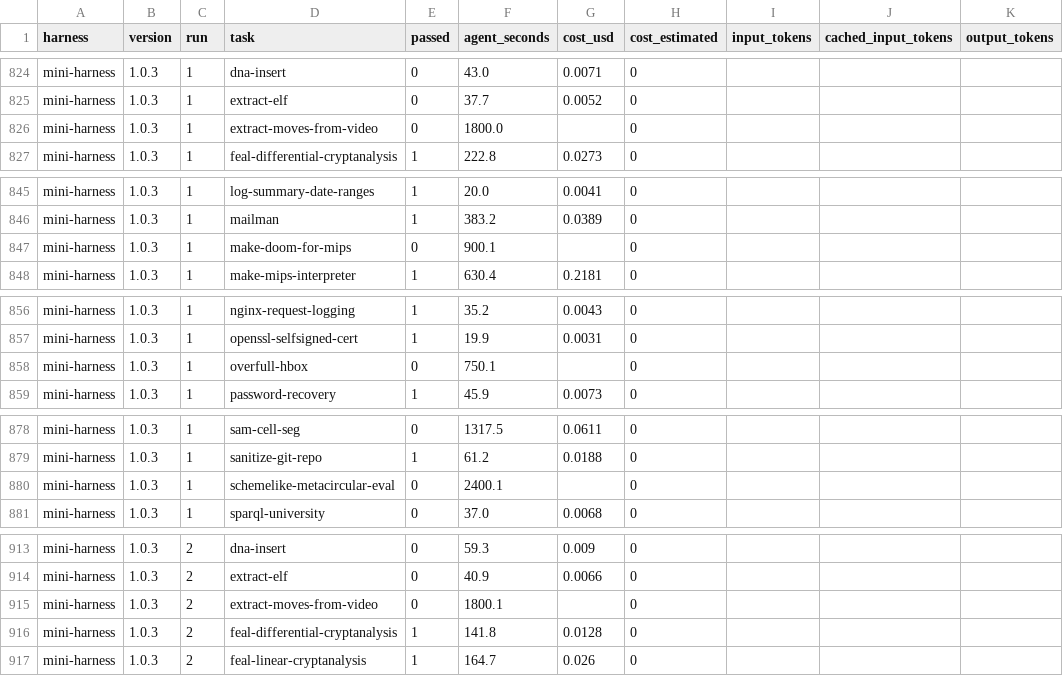
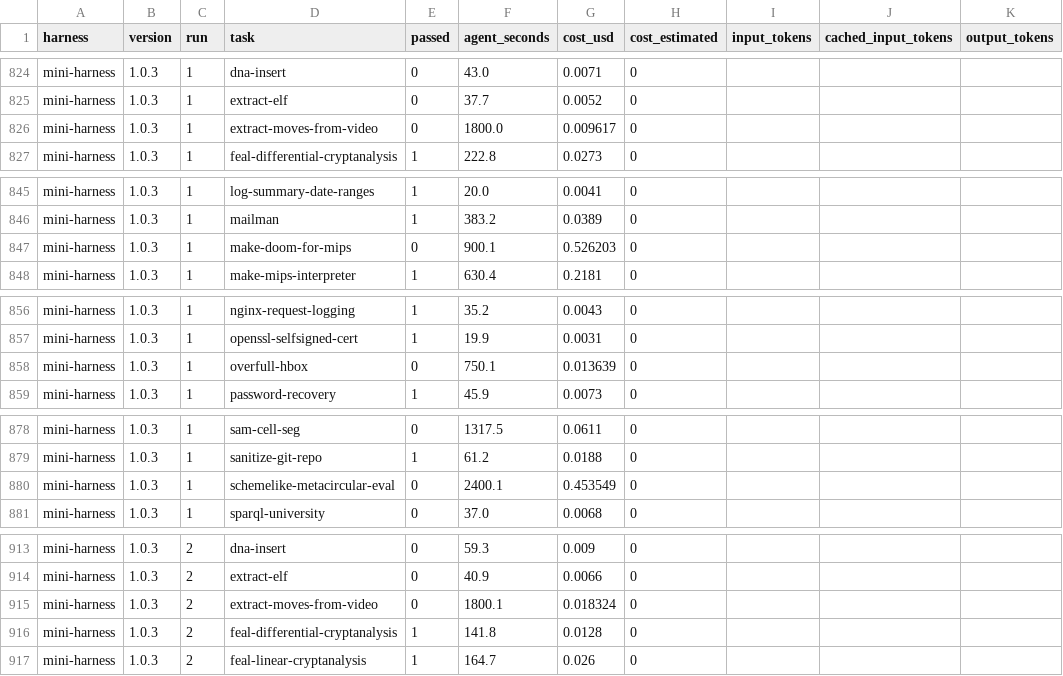
Before and after one commit to phuryn/mini-harness, a CSV file: benchmarks/terminal-bench-2.1--claude-haiku-5.5/trials.csv, drawn as a sheet; only a part is shown, gaps mark what is left out; the diff covers the shown part only; the diff names each change by its address in the sheet, - before the commit and + after, or states it on an @@ line.

```diff
--- a/benchmarks/terminal-bench-2.1--claude-haiku-5.5/trials.csv
+++ b/benchmarks/terminal-bench-2.1--claude-haiku-5.5/trials.csv
-G826 (cost_usd): (empty)
+G826 (cost_usd): 0.009617
-G847 (cost_usd): (empty)
+G847 (cost_usd): 0.526203
-G858 (cost_usd): (empty)
+G858 (cost_usd): 0.013639
-G880 (cost_usd): (empty)
+G880 (cost_usd): 0.453549
-G915 (cost_usd): (empty)
+G915 (cost_usd): 0.018324
```
Also changed, not shown: 11 edited cells elsewhere in this file, benchmarks/terminal-bench-2.0-sample--claude-haiku-5.5/summary.csv, benchmarks/terminal-bench-2.0-sample--claude-haiku-5.5/trials.csv, 12 other files.
